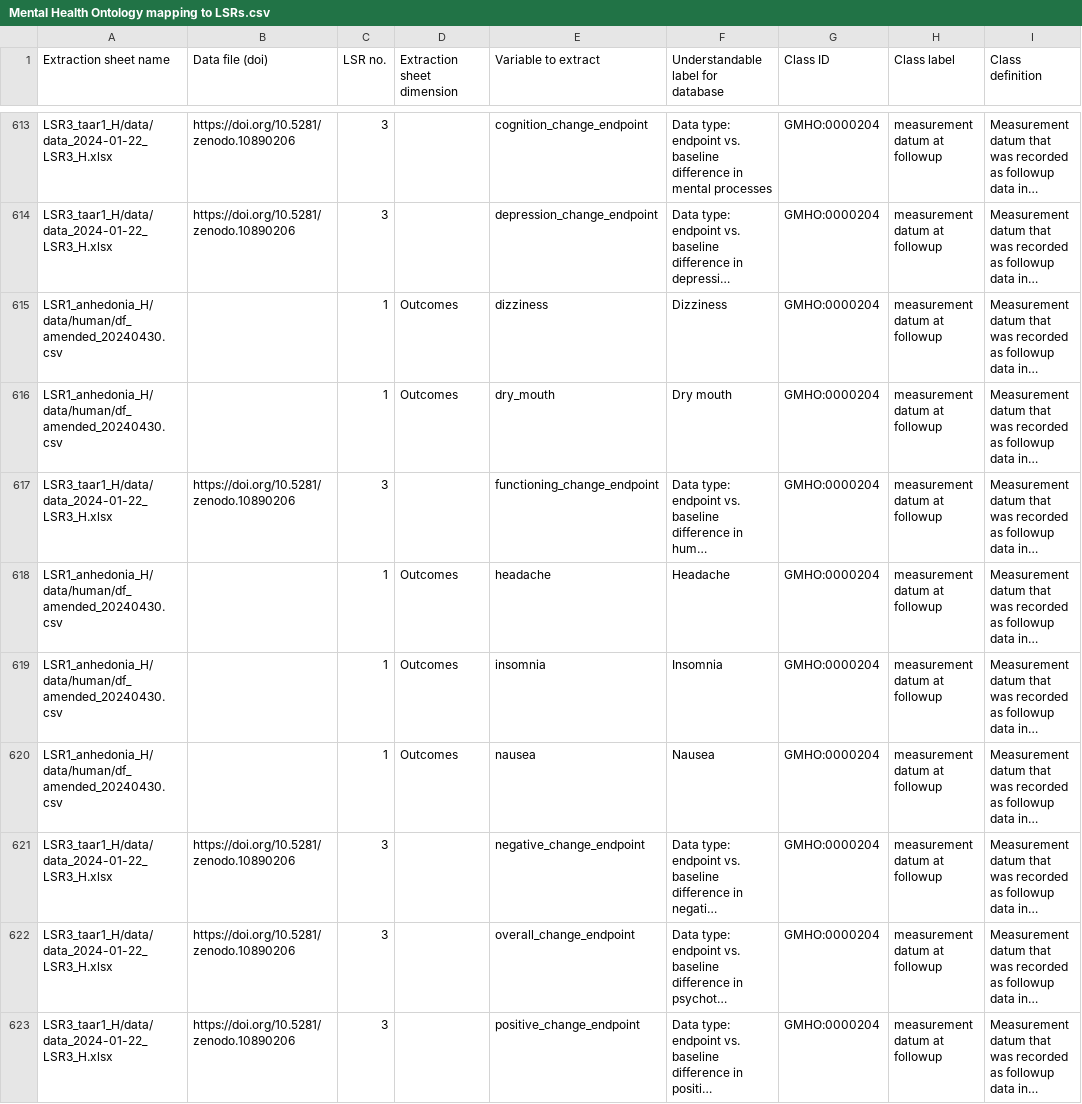
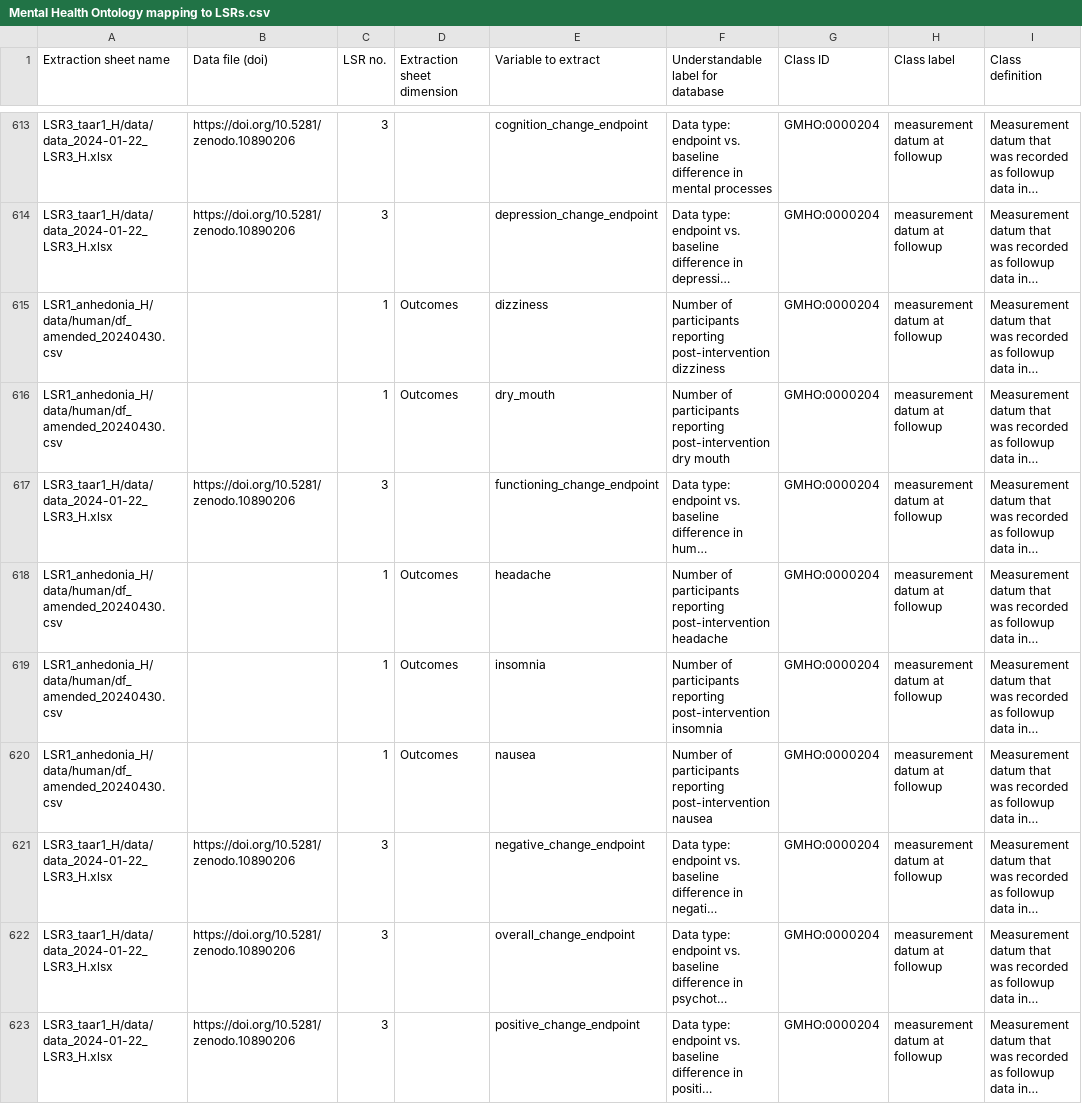
Before and after one commit to galenos-project/mental-health-ontology, a CSV file: Mapping to LSRs/Mental Health Ontology mapping to LSRs.csv, drawn as a sheet; only a part is shown, gaps mark what is left out; long unchanged cells end in …; the diff covers the shown part only; the diff names each change by its address in the sheet, - before the commit and + after, or states it on an @@ line.

```diff
--- a/Mapping to LSRs/Mental Health Ontology mapping to LSRs.csv
+++ b/Mapping to LSRs/Mental Health Ontology mapping to LSRs.csv
-F615: Dizziness
+F615: Number of participants reporting post-intervention dizziness
-F616: Dry mouth
+F616: Number of participants reporting post-intervention dry mouth
-F618: Headache
+F618: Number of participants reporting post-intervention headache
-F619: Insomnia
+F619: Number of participants reporting post-intervention insomnia
-F620: Nausea
+F620: Number of participants reporting post-intervention nausea
```
Also changed, not shown: 7 added rows and 43 edited cells elsewhere in this file.
